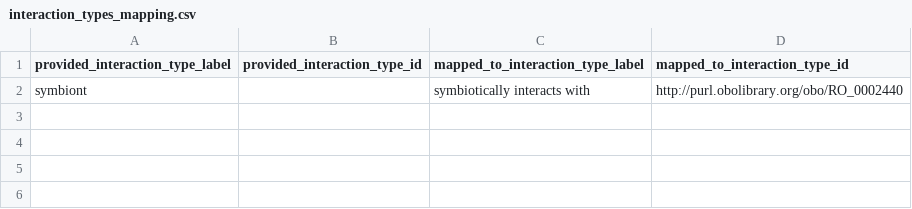
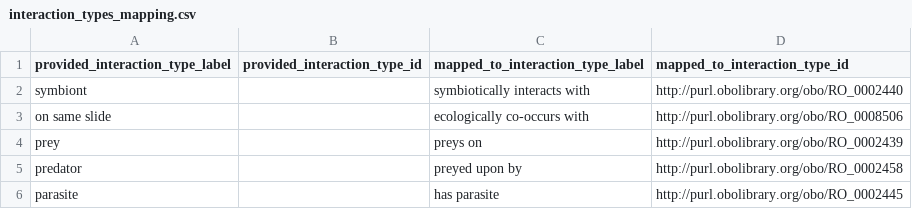
Before and after one commit to globalbioticinteractions/yale-peabody, a CSV file: interaction_types_mapping.csv, drawn as a sheet; the diff names each change by its address in the sheet, - before the commit and + after, or states it on an @@ line.

Commit message:
add some interaction type mappings; to be reviewed by Larry Gall

```diff
--- a/interaction_types_mapping.csv
+++ b/interaction_types_mapping.csv
+row 3: on same slide |  | ecologically co-occurs with | http://purl.obolibrary.org/obo/RO_0008506
+row 4: prey |  | preys on | http://purl.obolibrary.org/obo/RO_0002439
+row 5: predator |  | preyed upon by | http://purl.obolibrary.org/obo/RO_0002458
+row 6: parasite |  | has parasite | http://purl.obolibrary.org/obo/RO_0002445
```
Also changed, not shown: 1 other file.
